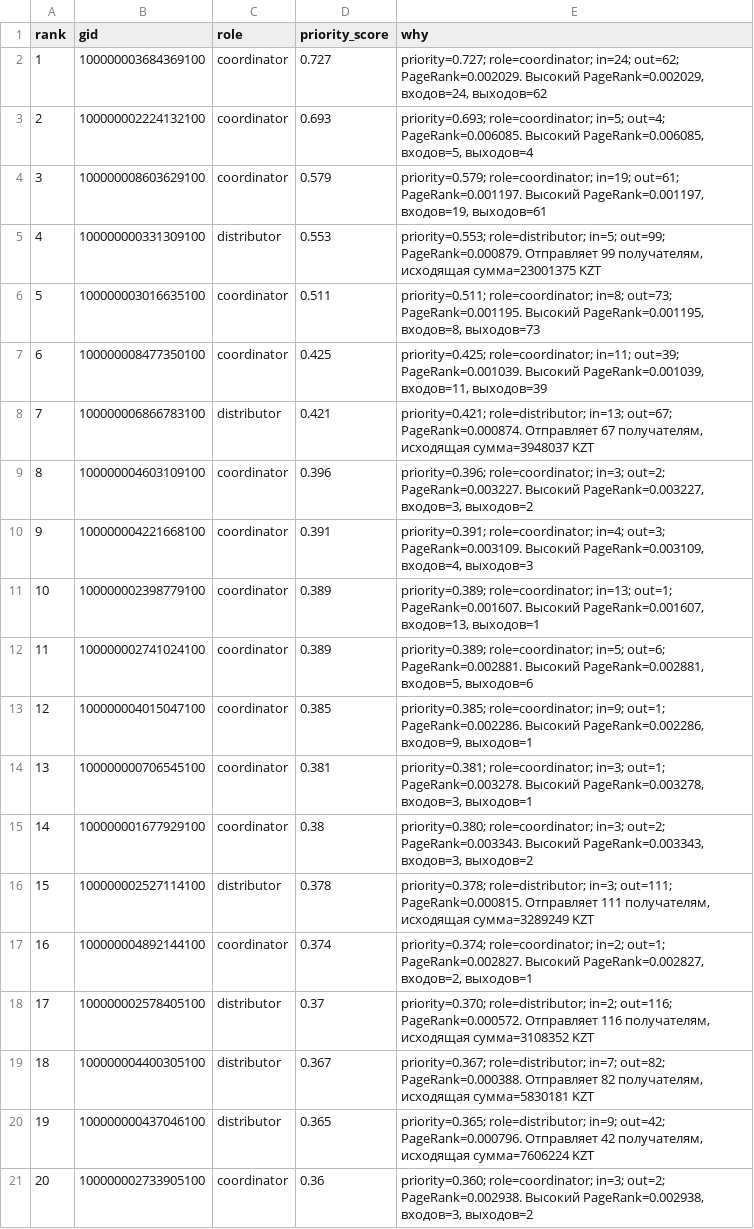
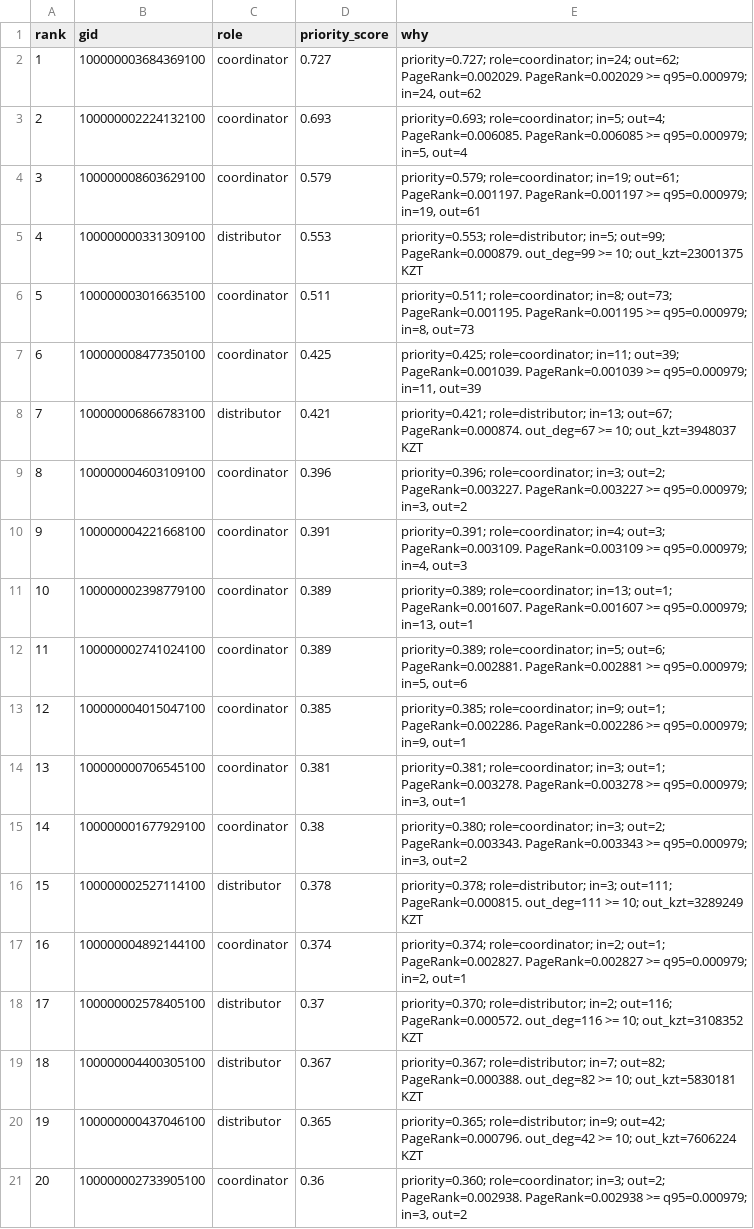
Before and after one commit to BAITC-Hacks/hack-b91ed6e6-zeroclick, a CSV file: out/top_nodes.csv, drawn as a sheet; the diff names each change by its address in the sheet, - before the commit and + after, or states it on an @@ line.

```diff
--- a/out/top_nodes.csv
+++ b/out/top_nodes.csv
-E2 (why): …out=62; PageRank=0.002029. Высокий PageRank=0.002029, входов=24, выходов=62
+E2 (why): …out=62; PageRank=0.002029. PageRank=0.002029 >= q95=0.000979; in=24, out=62
-E3 (why): …out=4; PageRank=0.006085. Высокий PageRank=0.006085, входов=5, выходов=4
+E3 (why): …out=4; PageRank=0.006085. PageRank=0.006085 >= q95=0.000979; in=5, out=4
-E4 (why): …out=61; PageRank=0.001197. Высокий PageRank=0.001197, входов=19, выходов=61
+E4 (why): …out=61; PageRank=0.001197. PageRank=0.001197 >= q95=0.000979; in=19, out=61
-E5 (why): …out=99; PageRank=0.000879. Отправляет 99 получателям, исходящая сумма=23001375 KZT
+E5 (why): …out=99; PageRank=0.000879. out_deg=99 >= 10; out_kzt=23001375 KZT
-E6 (why): …out=73; PageRank=0.001195. Высокий PageRank=0.001195, входов=8, выходов=73
+E6 (why): …out=73; PageRank=0.001195. PageRank=0.001195 >= q95=0.000979; in=8, out=73
-E7 (why): …out=39; PageRank=0.001039. Высокий PageRank=0.001039, входов=11, выходов=39
+E7 (why): …out=39; PageRank=0.001039. PageRank=0.001039 >= q95=0.000979; in=11, out=39
-E8 (why): …out=67; PageRank=0.000874. Отправляет 67 получателям, исходящая сумма=3948037 KZT
+E8 (why): …out=67; PageRank=0.000874. out_deg=67 >= 10; out_kzt=3948037 KZT
-E9 (why): …out=2; PageRank=0.003227. Высокий PageRank=0.003227, входов=3, выходов=2
+E9 (why): …out=2; PageRank=0.003227. PageRank=0.003227 >= q95=0.000979; in=3, out=2
-E10 (why): …out=3; PageRank=0.003109. Высокий PageRank=0.003109, входов=4, выходов=3
+E10 (why): …out=3; PageRank=0.003109. PageRank=0.003109 >= q95=0.000979; in=4, out=3
-E11 (why): …out=1; PageRank=0.001607. Высокий PageRank=0.001607, входов=13, выходов=1
+E11 (why): …out=1; PageRank=0.001607. PageRank=0.001607 >= q95=0.000979; in=13, out=1
-E12 (why): …out=6; PageRank=0.002881. Высокий PageRank=0.002881, входов=5, выходов=6
+E12 (why): …out=6; PageRank=0.002881. PageRank=0.002881 >= q95=0.000979; in=5, out=6
-E13 (why): …out=1; PageRank=0.002286. Высокий PageRank=0.002286, входов=9, выходов=1
+E13 (why): …out=1; PageRank=0.002286. PageRank=0.002286 >= q95=0.000979; in=9, out=1
-E14 (why): …out=1; PageRank=0.003278. Высокий PageRank=0.003278, входов=3, выходов=1
+E14 (why): …out=1; PageRank=0.003278. PageRank=0.003278 >= q95=0.000979; in=3, out=1
-E15 (why): …out=2; PageRank=0.003343. Высокий PageRank=0.003343, входов=3, выходов=2
+E15 (why): …out=2; PageRank=0.003343. PageRank=0.003343 >= q95=0.000979; in=3, out=2
-E16 (why): …out=111; PageRank=0.000815. Отправляет 111 получателям, исходящая сумма=3289249 KZT
+E16 (why): …out=111; PageRank=0.000815. out_deg=111 >= 10; out_kzt=3289249 KZT
-E17 (why): …out=1; PageRank=0.002827. Высокий PageRank=0.002827, входов=2, выходов=1
+E17 (why): …out=1; PageRank=0.002827. PageRank=0.002827 >= q95=0.000979; in=2, out=1
-E18 (why): …out=116; PageRank=0.000572. Отправляет 116 получателям, исходящая сумма=3108352 KZT
+E18 (why): …out=116; PageRank=0.000572. out_deg=116 >= 10; out_kzt=3108352 KZT
-E19 (why): …out=82; PageRank=0.000388. Отправляет 82 получателям, исходящая сумма=5830181 KZT
+E19 (why): …out=82; PageRank=0.000388. out_deg=82 >= 10; out_kzt=5830181 KZT
-E20 (why): …out=42; PageRank=0.000796. Отправляет 42 получателям, исходящая сумма=7606224 KZT
+E20 (why): …out=42; PageRank=0.000796. out_deg=42 >= 10; out_kzt=7606224 KZT
-E21 (why): …out=2; PageRank=0.002938. Высокий PageRank=0.002938, входов=3, выходов=2
+E21 (why): …out=2; PageRank=0.002938. PageRank=0.002938 >= q95=0.000979; in=3, out=2
```
Also changed, not shown: 7 other files.
